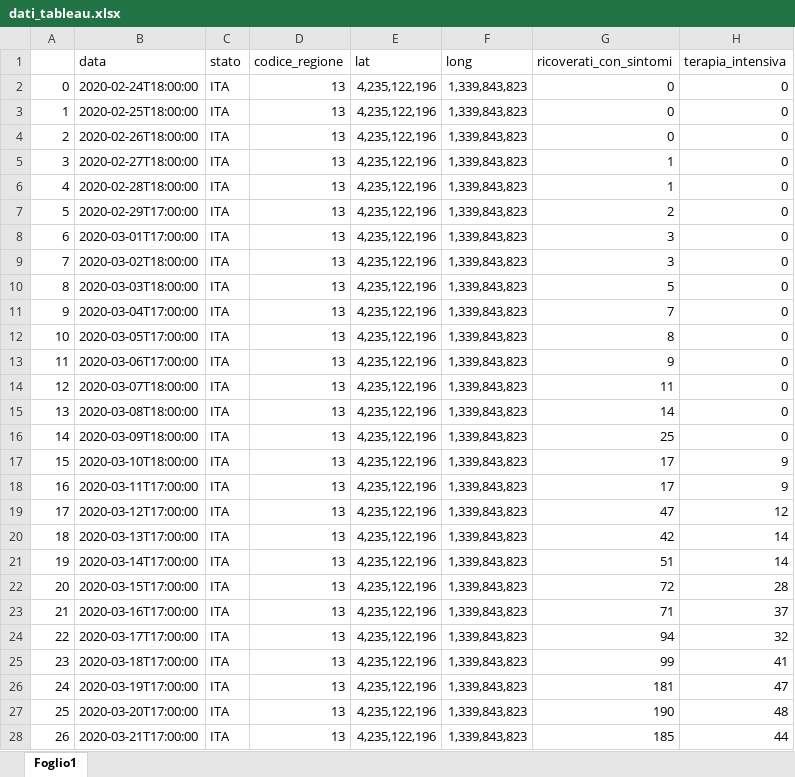
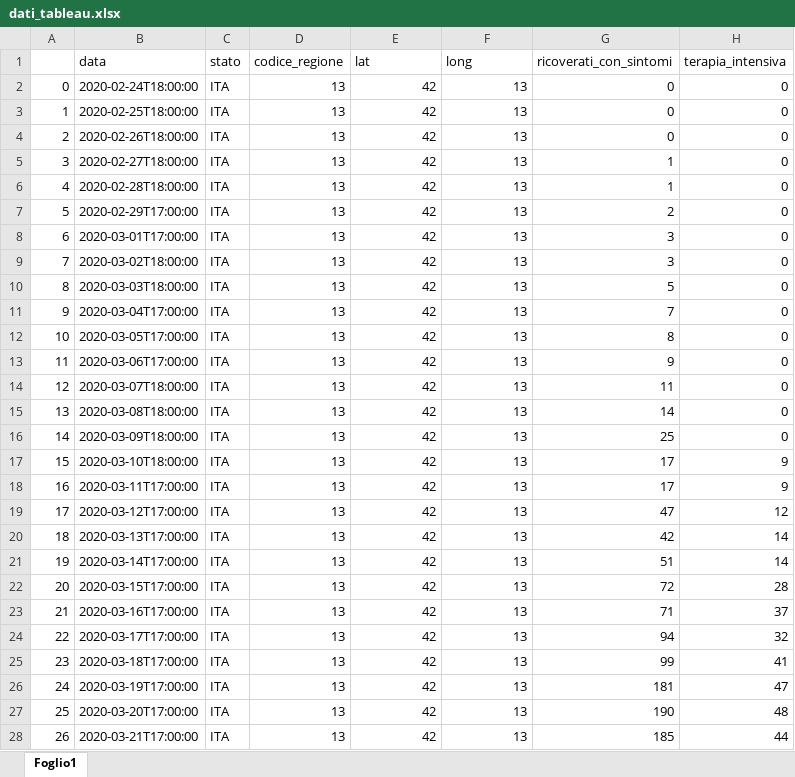
Before and after one commit to Chri1629/coronavirus_analysis, an Excel workbook: dati_tableau.xlsx, sheet Foglio1, drawn as a sheet; only a part is shown; values as stored, in another font and other column widths than the file's, no borders; the diff covers the shown part only; the diff names each change by its address in the sheet, - before the commit and + after, or states it on an @@ line.

```diff
--- a/dati_tableau.xlsx (sheet Foglio1)
+++ b/dati_tableau.xlsx (sheet Foglio1)
-E2:E28 (lat): 4,235,122,196
+E2:E28 (lat): 42
-F2:F28 (long): 1,339,843,823
+F2:F28 (long): 13
```
Also changed, not shown: 1278 edited cells elsewhere in this sheet, 2 other files.
